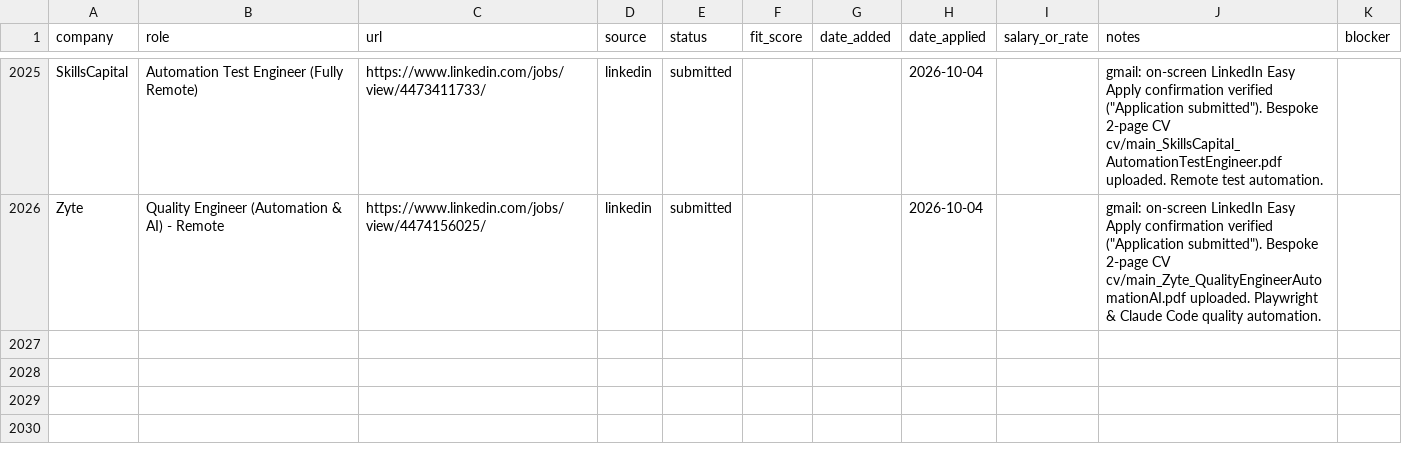
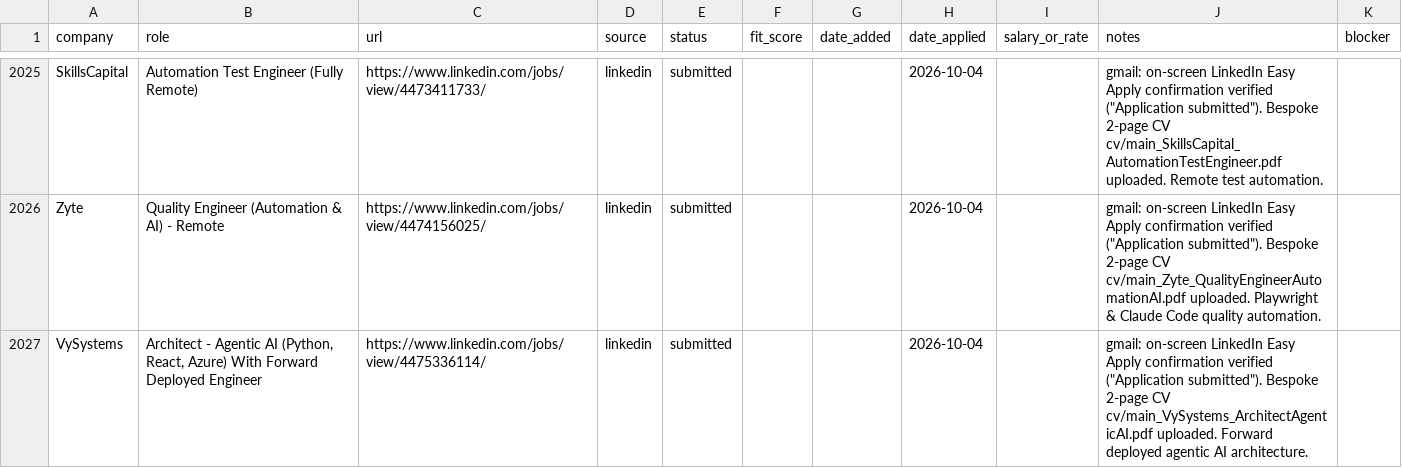
Before and after one commit to prab-gupta/job-hunt, a CSV file: data/csvs/applications.csv, drawn as a sheet; only a part is shown, gaps mark what is left out.

```diff
--- a/data/csvs/applications.csv
+++ b/data/csvs/applications.csv
@@ -2140 +2140,2 @@ SkillsCapital,Automation Test Engineer (Fully Remote),https://www.linkedin.com/j
 Zyte,Quality Engineer (Automation & AI) - Remote,https://www.linkedin.com/jobs/view/4474156025/,linkedin,submitted,,,2026-10-04,,"gmail: on-screen LinkedIn Easy Apply confirmation verified (""Application submitted""). Bespoke 2-page CV cv/main_Zyte_QualityEngineerAutomationAI.pdf uploaded. Playwright & Claude Code quality automation.",
+VySystems,"Architect - Agentic AI (Python, React, Azure) With Forward Deployed Engineer",https://www.linkedin.com/jobs/view/4475336114/,linkedin,submitted,,,2026-10-04,,"gmail: on-screen LinkedIn Easy Apply confirmation verified (""Application submitted""). Bespoke 2-page CV cv/main_VySystems_ArchitectAgenticAI.pdf uploaded. Forward deployed agentic AI architecture.",
```
Also changed, not shown: applications.csv, loop/applications.csv, 2 other files.
